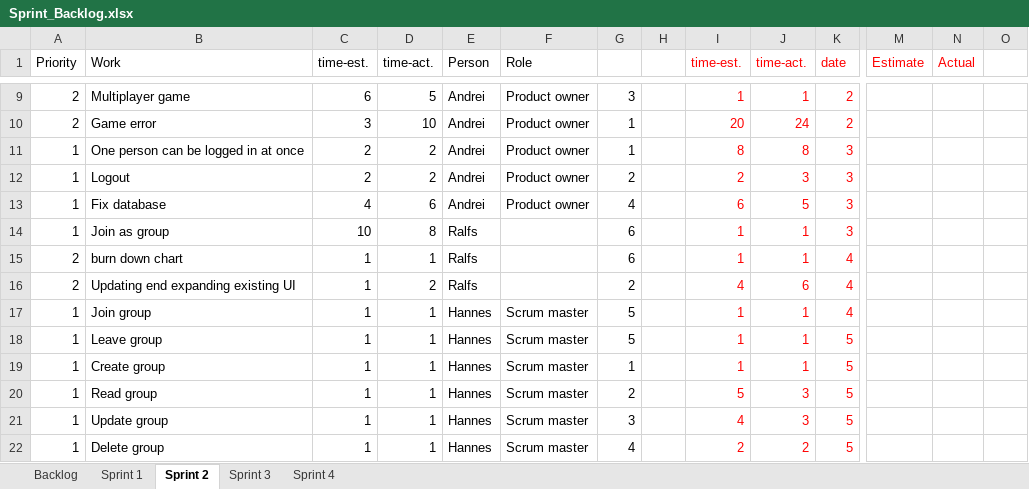
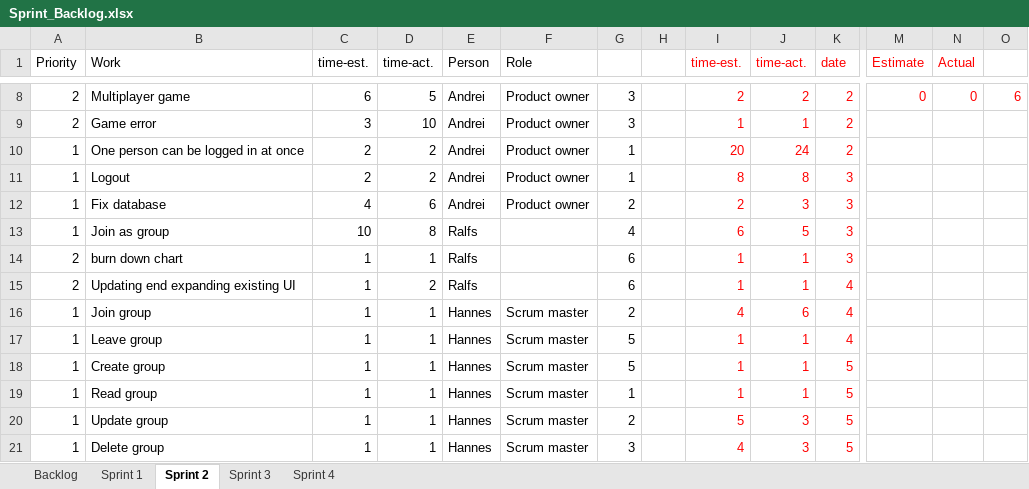
Before and after one commit to bubriks/Turakas, an Excel workbook: project/SystemDev/Sprint_Backlog.xlsx, sheet Sprint 2, drawn as a sheet; only a part is shown, gaps mark what is left out; values as stored, in another font and other column widths than the file's, no borders; charts and pictures not drawn; removed rows and columns are numbered as before the commit, all else as after; rows hold the shown columns only; the diff covers the shown part only; the diff names each change by its address in the sheet, - before the commit and + after, or states it on an @@ line.

```diff
--- a/project/SystemDev/Sprint_Backlog.xlsx (sheet Sprint 2)
+++ b/project/SystemDev/Sprint_Backlog.xlsx (sheet Sprint 2)
-I8 (time-est.): 1
+I8 (time-est.): 2
-J8 (time-act.): 1
+J8 (time-act.): 2
-M8 (Estimate): (empty)
+M8 (Estimate): 0
-N8 (Actual): (empty)
+N8 (Actual): 0
-O8: (empty)
+O8: 6
-G9: 1
+G9: 3
-I9 (time-est.): 20
+I9 (time-est.): 1
-J9 (time-act.): 24
+J9 (time-act.): 1
-I10 (time-est.): 8
+I10 (time-est.): 20
-J10 (time-act.): 8
+J10 (time-act.): 24
-K10 (date): 3
+K10 (date): 2
-G11: 2
+G11: 1
-I11 (time-est.): 2
+I11 (time-est.): 8
-J11 (time-act.): 3
+J11 (time-act.): 8
-G12: 4
+G12: 2
-I12 (time-est.): 6
+I12 (time-est.): 2
-J12 (time-act.): 5
+J12 (time-act.): 3
-G13: 6
+G13: 4
-I13 (time-est.): 1
+I13 (time-est.): 6
-J13 (time-act.): 1
+J13 (time-act.): 5
-K14 (date): 4
+K14 (date): 3
-G15: 2
+G15: 6
-I15 (time-est.): 4
+I15 (time-est.): 1
-J15 (time-act.): 6
+J15 (time-act.): 1
+row 16: 1 | Join group | 1 | 1 | Hannes | Scrum master | 2 |  | 4 | 6 | 4
-B17 (Work): Join group
+B17 (Work): Leave group
-B18 (Work): Leave group
+B18 (Work): Create group
-B19 (Work): Create group
+B19 (Work): Read group
-B20 (Work): Read group
+B20 (Work): Update group
-B21 (Work): Update group
+B21 (Work): Delete group
-row 22: 1 | Delete group | 1 | 1 | Hannes | Scrum master | 4 |  | 2 | 2 | 5
```
Also changed, not shown: 2 added rows, 1 removed row and 55 edited cells elsewhere in this sheet, sheet Backlog, sheet Sprint 3, sheet Sprint 1, charts or pictures, 15 other files.
